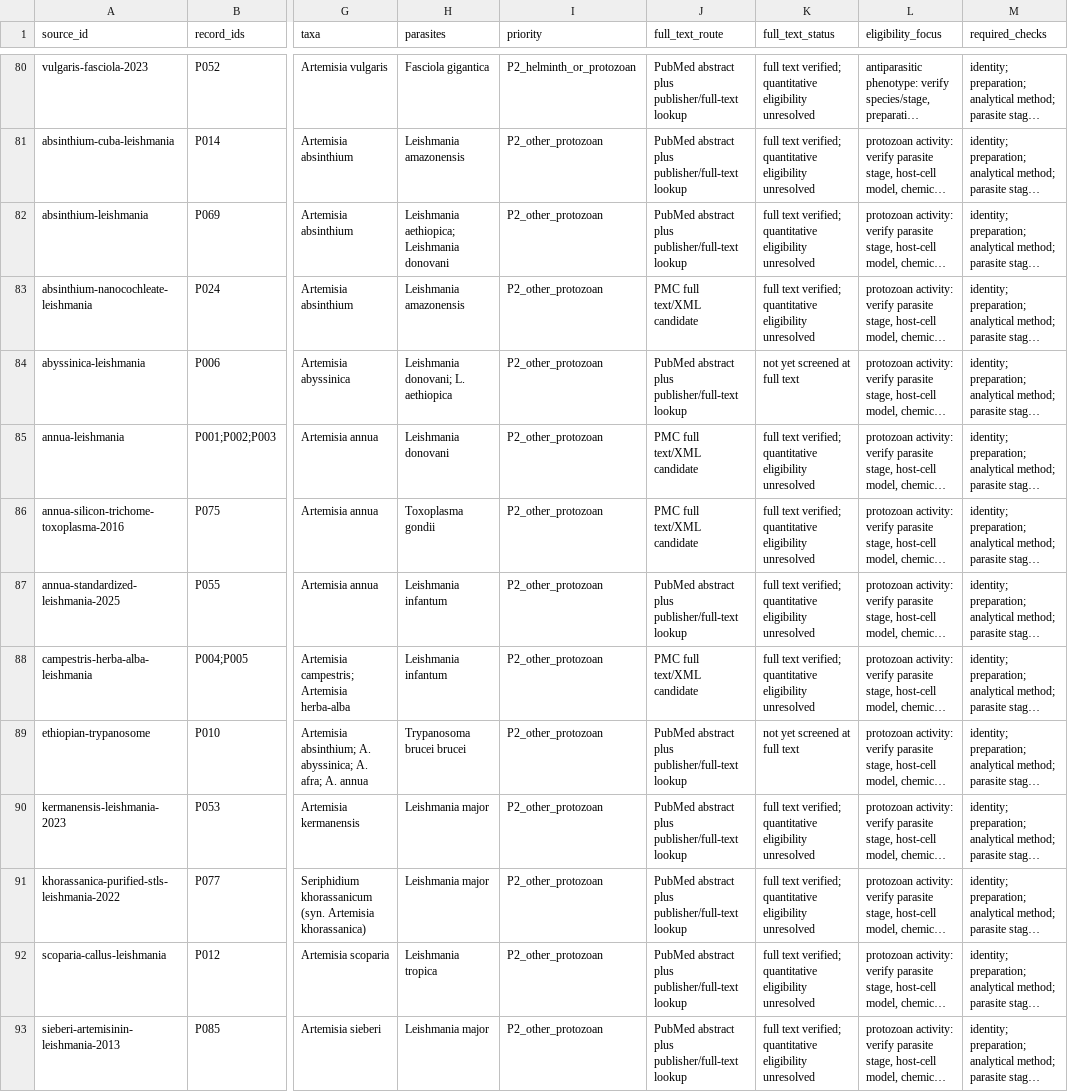
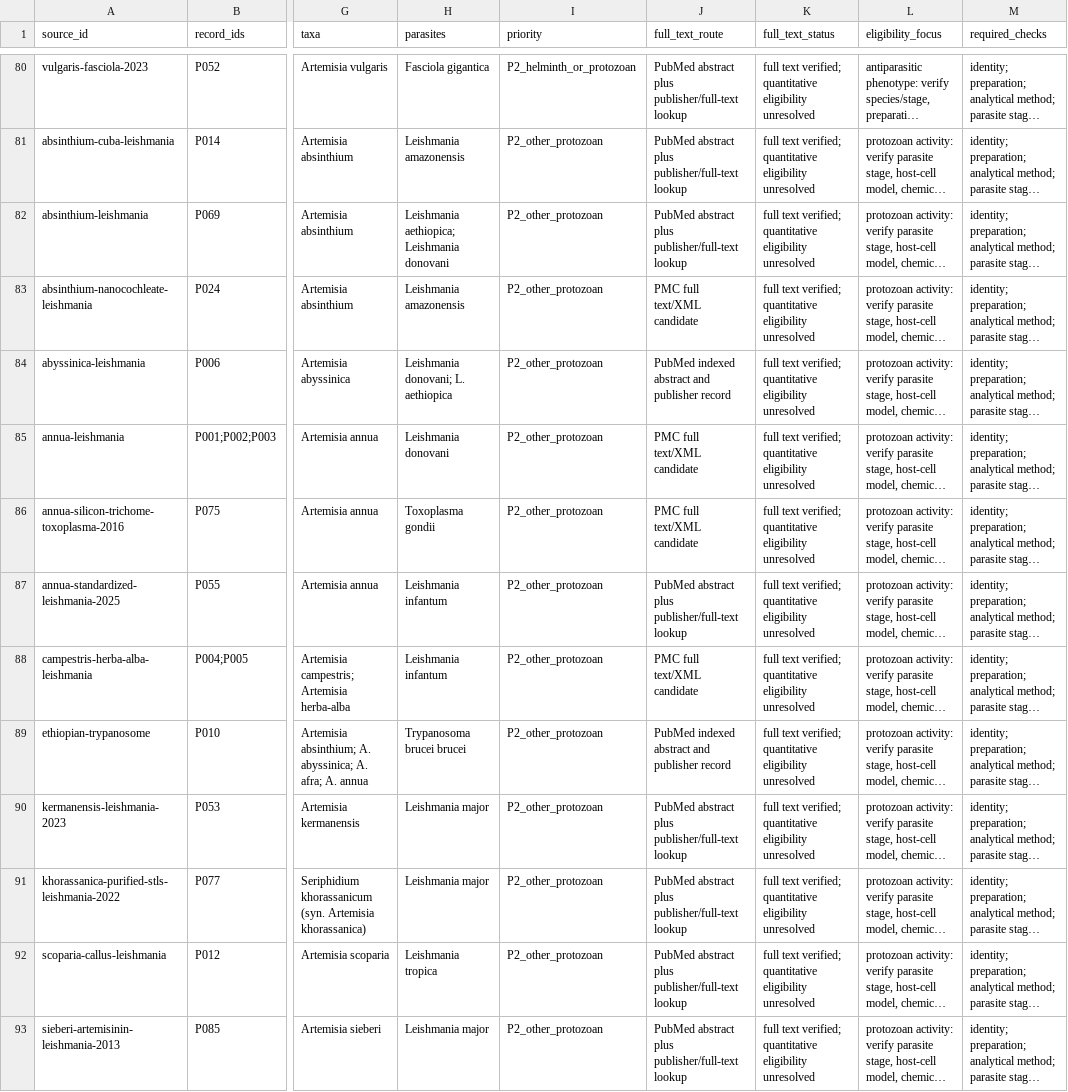
Before and after one commit to dcmcshan/artemisia, a CSV file: manuscript/full-text-eligibility-queue.csv, drawn as a sheet; only a part is shown, gaps mark what is left out; long unchanged cells end in …; the diff covers the shown part only; the diff names each change by its address in the sheet, - before the commit and + after, or states it on an @@ line.

```diff
--- a/manuscript/full-text-eligibility-queue.csv
+++ b/manuscript/full-text-eligibility-queue.csv
-J84 (full_text_route): PubMed abstract plus publisher/full-text lookup
+J84 (full_text_route): PubMed indexed abstract and publisher record
-K84 (full_text_status): not yet screened at full text
+K84 (full_text_status): full text verified; quantitative eligibility unresolved
-J89 (full_text_route): PubMed abstract plus publisher/full-text lookup
+J89 (full_text_route): PubMed indexed abstract and publisher record
-K89 (full_text_status): not yet screened at full text
+K89 (full_text_status): full text verified; quantitative eligibility unresolved
```
Also changed, not shown: 10 edited cells elsewhere in this file, manuscript/evidence-appraisal.csv, 11 other files.
